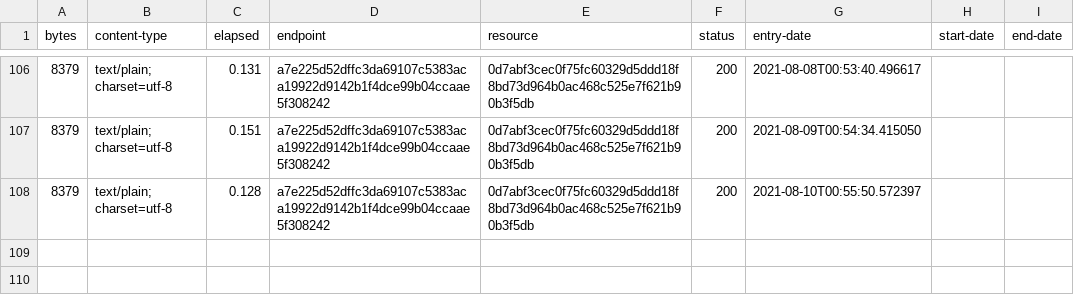
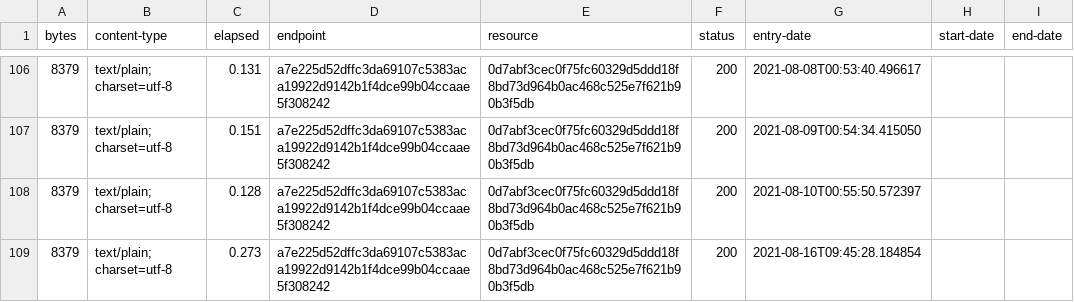
Before and after one commit to digital-land/document-collection, a CSV file: collection/log.csv, drawn as a sheet; only a part is shown, gaps mark what is left out; the diff names each change by its address in the sheet, - before the commit and + after, or states it on an @@ line.

Commit message:
Collection 2021-08-16

```diff
--- a/collection/log.csv
+++ b/collection/log.csv
+row 109: 8379 | text/plain; charset=utf-8 | 0.273 | a7e225d52dffc3da69107c5383aca19922d9142b1f4dce99b04ccaae5f308242 | 0d7abf3cec0f75fc60329d5ddd18f8bd73d964b0ac468c525e7f621b90b3f5db | 200 | 2021-08-16T09:45:28.184854
```
